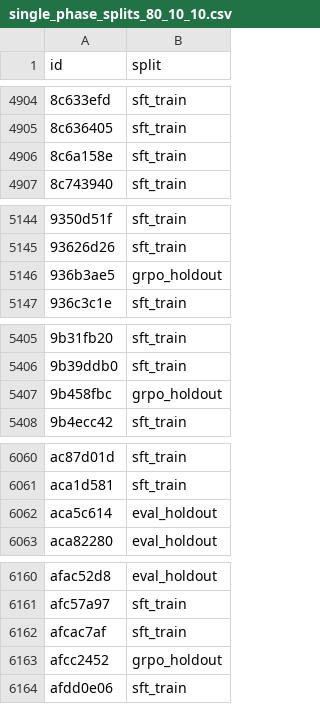
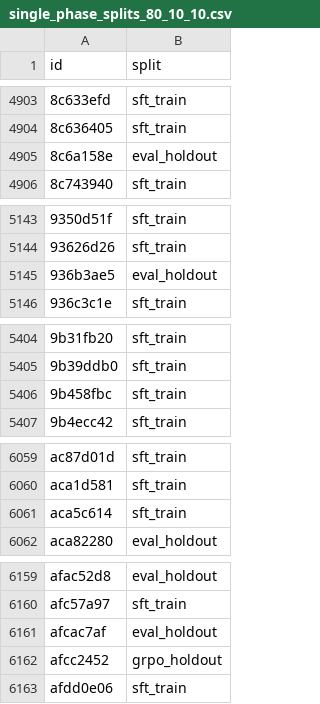
Before and after one commit to dtdo90/NVIDIA-Nemotron-Model-Reasoning-Challenge, a CSV file: data/single_phase_training_clean/single_phase_splits_80_10_10.csv, drawn as a sheet; only a part is shown, gaps mark what is left out; the diff covers the shown part only.

```diff
--- a/data/single_phase_training_clean/single_phase_splits_80_10_10.csv
+++ b/data/single_phase_training_clean/single_phase_splits_80_10_10.csv
@@ -4905,3 +4904,3 @@ id,split
 8c636405,sft_train
-8c6a158e,sft_train
+8c6a158e,eval_holdout
 8c743940,sft_train
@@ -5145,3 +5144,3 @@ id,split
 93626d26,sft_train
-936b3ae5,grpo_holdout
+936b3ae5,eval_holdout
 936c3c1e,sft_train
@@ -5406,3 +5405,3 @@ id,split
 9b39ddb0,sft_train
-9b458fbc,grpo_holdout
+9b458fbc,sft_train
 9b4ecc42,sft_train
@@ -6061,3 +6060,3 @@ ac87d01d,sft_train
 aca1d581,sft_train
-aca5c614,eval_holdout
+aca5c614,sft_train
 aca82280,eval_holdout
@@ -6161,3 +6160,3 @@ afac52d8,eval_holdout
 afc57a97,sft_train
-afcac7af,sft_train
+afcac7af,eval_holdout
 afcc2452,grpo_holdout
```
Also changed, not shown: 1 removed row and 20 edited cells elsewhere in this file, experiments/type_diagnostics/data/global_splits_80_10_10.csv, experiments/type_diagnostics/data/numeric_equation/splits_80_10_10.csv, 30 other files.
